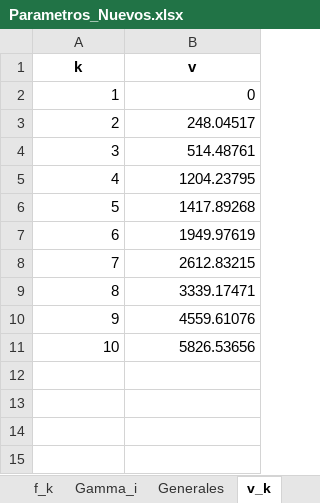
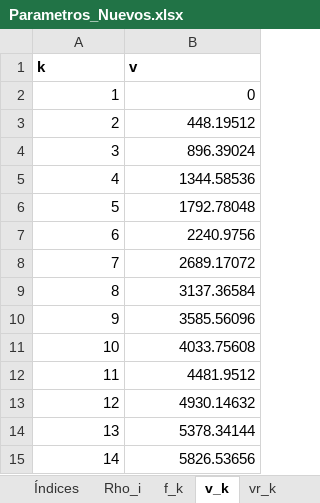
Before and after one commit to GabrielEichholzUc/Modelo-Capstone, an Excel workbook: Parametros_Nuevos.xlsx, sheet v_k, drawn as a sheet; values as stored, in another font and other column widths than the file's, no borders; addresses are those after the commit; the diff names each change by its address in the sheet, - before the commit and + after, or states it on an @@ line.

```diff
--- a/Parametros_Nuevos.xlsx (sheet v_k)
+++ b/Parametros_Nuevos.xlsx (sheet v_k)
-A1:B1 alignment: center
+A1:B1 alignment: left
-B3 (v): 248.04517
+B3 (v): 448.19512
-B4 (v): 514.48761
+B4 (v): 896.39024
-B5 (v): 1204.23795
+B5 (v): 1344.58536
-B6 (v): 1417.89268
+B6 (v): 1792.78048
-B7 (v): 1949.97619
+B7 (v): 2240.9756
-B8 (v): 2612.83215
+B8 (v): 2689.17072
-B9 (v): 3339.17471
+B9 (v): 3137.36584
-B10 (v): 4559.61076
+B10 (v): 3585.56096
+row 11: 10 | 4033.75608
+row 12: 11 | 4481.9512
+row 13: 12 | 4930.14632
+row 14: 13 | 5378.34144
@@ column A (k) renumbered from row 15 down @@
```
Also changed, not shown: sheet vr_k, sheet vg_k, sheet f_k, other sheet tabs.
